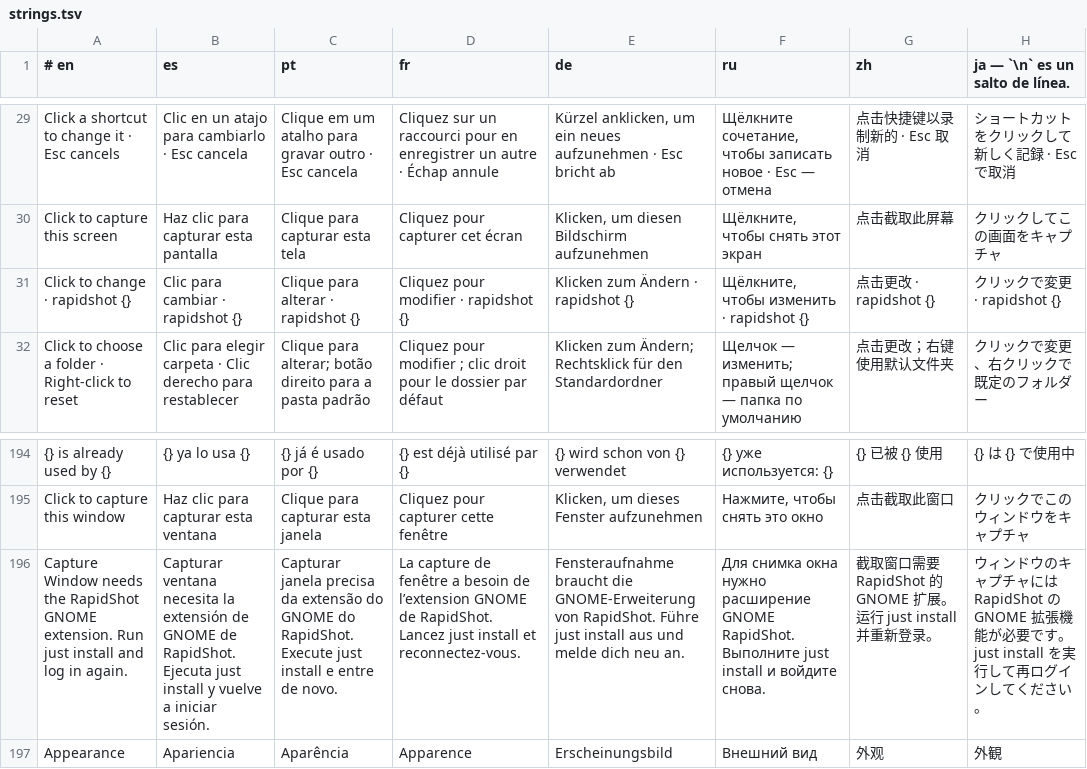
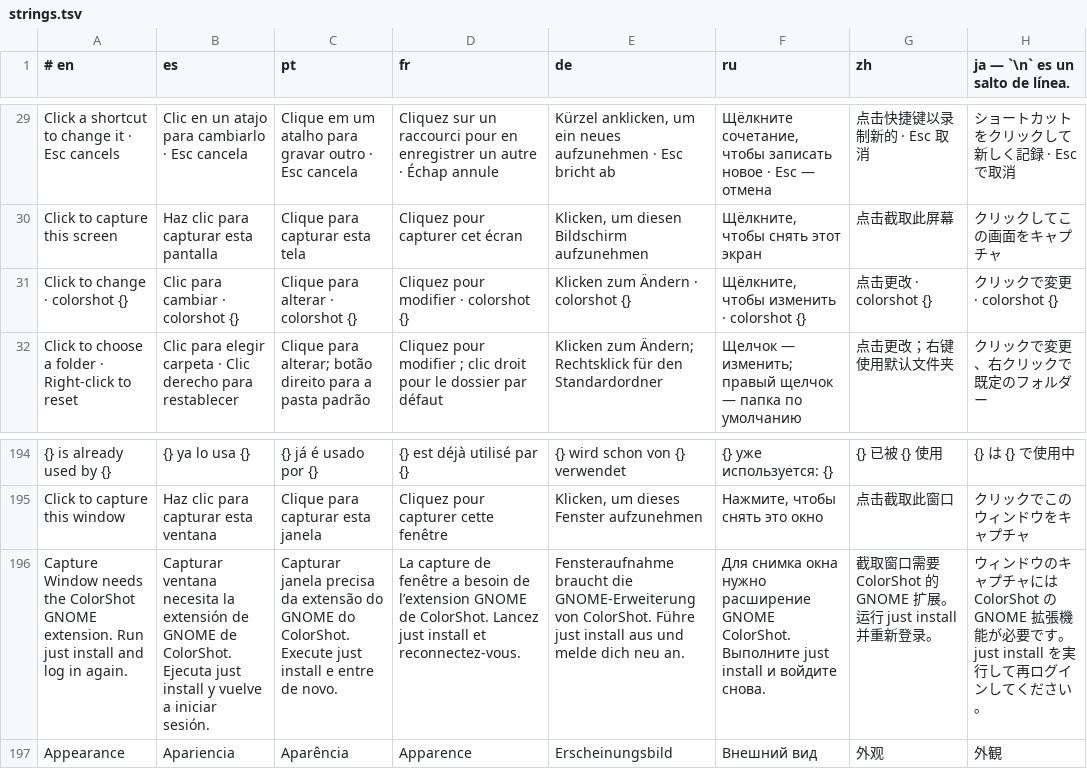
Before and after one commit to wfpaisa/colorshot, a TSV file: crates/core/src/strings.tsv, drawn as a sheet; only a part is shown, gaps mark what is left out; the diff names each change by its address in the sheet, - before the commit and + after, or states it on an @@ line.

```diff
--- a/crates/core/src/strings.tsv
+++ b/crates/core/src/strings.tsv
-A31 (# en): Click to change · rapidshot {}
+A31 (# en): Click to change · colorshot {}
-B31 (es): Clic para cambiar · rapidshot {}
+B31 (es): Clic para cambiar · colorshot {}
-C31 (pt): Clique para alterar · rapidshot {}
+C31 (pt): Clique para alterar · colorshot {}
-D31 (fr): Cliquez pour modifier · rapidshot {}
+D31 (fr): Cliquez pour modifier · colorshot {}
-E31 (de): Klicken zum Ändern · rapidshot {}
+E31 (de): Klicken zum Ändern · colorshot {}
-F31 (ru): Щёлкните, чтобы изменить · rapidshot {}
+F31 (ru): Щёлкните, чтобы изменить · colorshot {}
-G31 (zh): 点击更改 · rapidshot {}
+G31 (zh): 点击更改 · colorshot {}
-H31 (ja — `\n` es un salto de línea.): クリックで変更 · rapidshot {}
+H31 (ja — `\n` es un salto de línea.): クリックで変更 · colorshot {}
-A196 (# en): …needs the RapidShot GNOME extension.…
+A196 (# en): …needs the ColorShot GNOME extension.…
-B196 (es): …GNOME de RapidShot. Ejecuta just…
+B196 (es): …GNOME de ColorShot. Ejecuta just…
-C196 (pt): …GNOME do RapidShot. Execute just…
+C196 (pt): …GNOME do ColorShot. Execute just…
-D196 (fr): …GNOME de RapidShot. Lancez just…
+D196 (fr): …GNOME de ColorShot. Lancez just…
-E196 (de): …GNOME-Erweiterung von RapidShot. Führe just…
+E196 (de): …GNOME-Erweiterung von ColorShot. Führe just…
-F196 (ru): …расширение GNOME RapidShot. Выполните just…
+F196 (ru): …расширение GNOME ColorShot. Выполните just…
-G196 (zh): …口需要 RapidShot 的 GNOME 扩…
+G196 (zh): …口需要 ColorShot 的 GNOME 扩…
-H196 (ja — `\n` es un salto de línea.): …ャには RapidShot の GNOME 拡…
+H196 (ja — `\n` es un salto de línea.): …ャには ColorShot の GNOME 拡…
```
Also changed, not shown: 44 other files.
